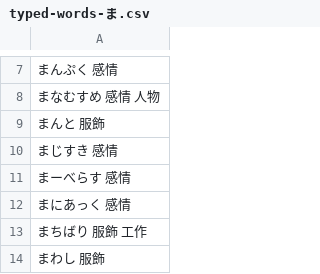
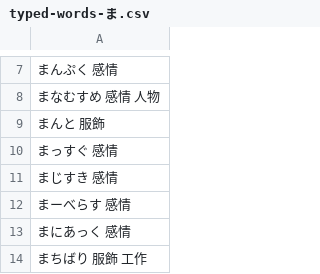
Before and after one commit to lighter-depth/DictionaryForSB, a CSV file: typed/ま行/typed-words-ま.csv, drawn as a sheet; only a part is shown, gaps mark what is left out; the shorter side is filled out with more unchanged rows.

```diff
--- a/typed/ま行/typed-words-ま.csv
+++ b/typed/ま行/typed-words-ま.csv
@@ -9,2 +9,3 @@
 まんと 服飾
+まっすぐ 感情
 まじすき 感情
```
Also changed, not shown: typed/や行/typed-words-ゆ.csv, typed/や行/typed-words-よ.csv, 1 other file.
